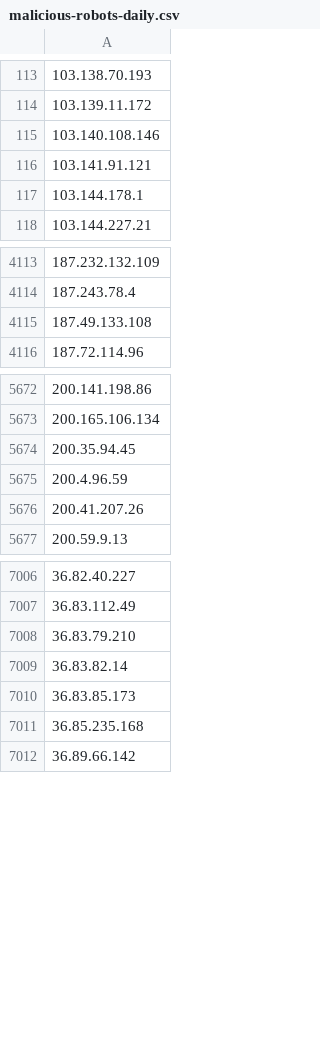
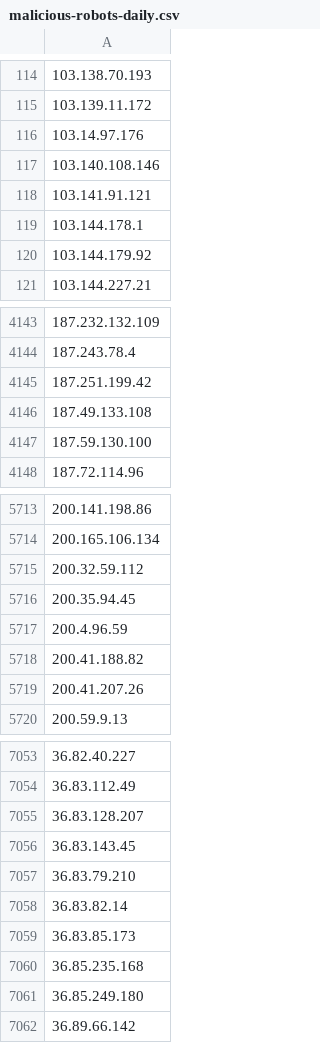
Before and after one commit to DXC-0/Malicious-Robots, a CSV file: malicious-robots-daily.csv, drawn as a sheet; only a part is shown, gaps mark what is left out; the diff covers the shown part only; the diff names each change by its address in the sheet, - before the commit and + after, or states it on an @@ line.

Commit message:
Update malicious-robots.txt

```diff
--- a/malicious-robots-daily.csv
+++ b/malicious-robots-daily.csv
+row 116: 103.14.97.176
+row 120: 103.144.179.92
+row 4145: 187.251.199.42
+row 4147: 187.59.130.100
+row 5715: 200.32.59.112
+row 5718: 200.41.188.82
+row 7055: 36.83.128.207
+row 7056: 36.83.143.45
+row 7061: 36.85.249.180
```
Also changed, not shown: 55 added rows elsewhere in this file, 1 other file.
